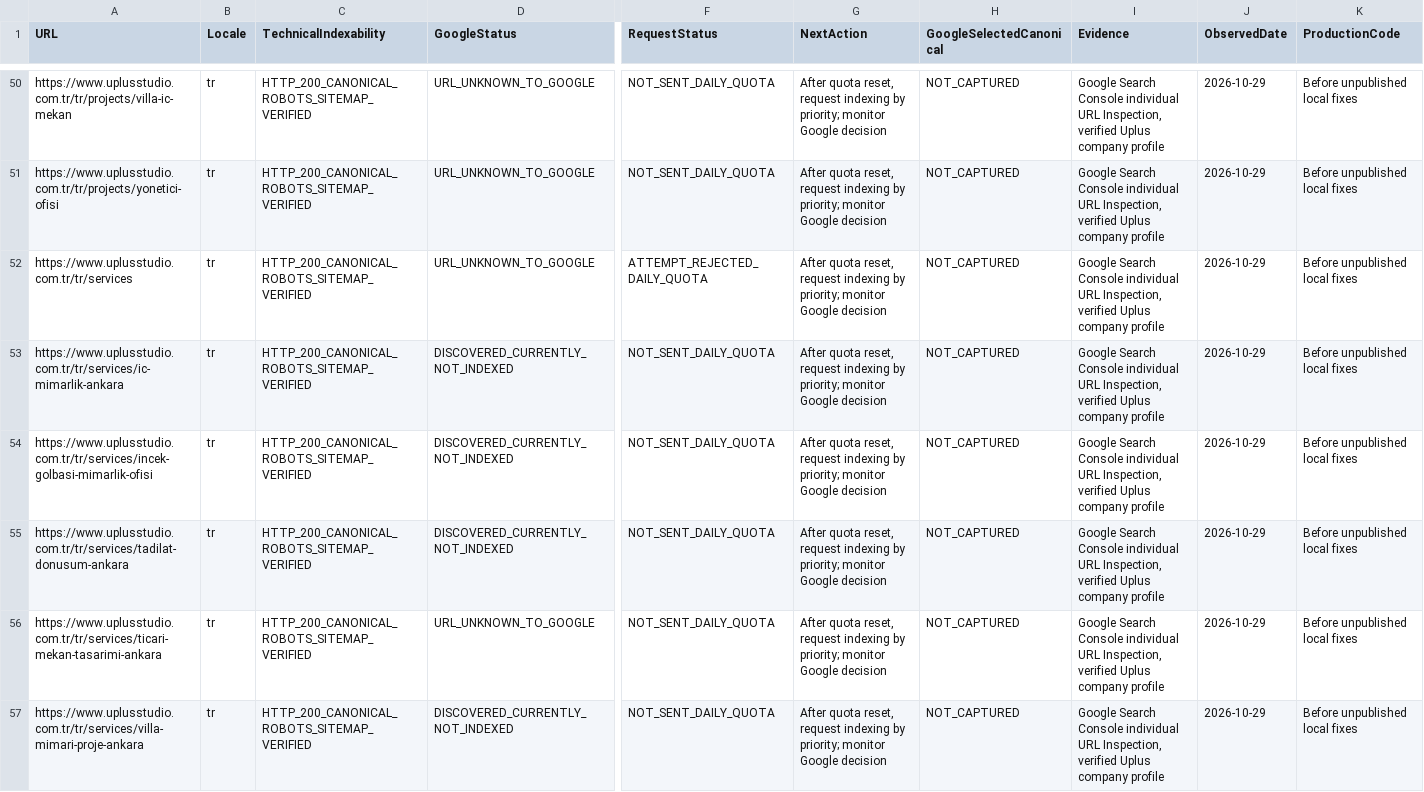
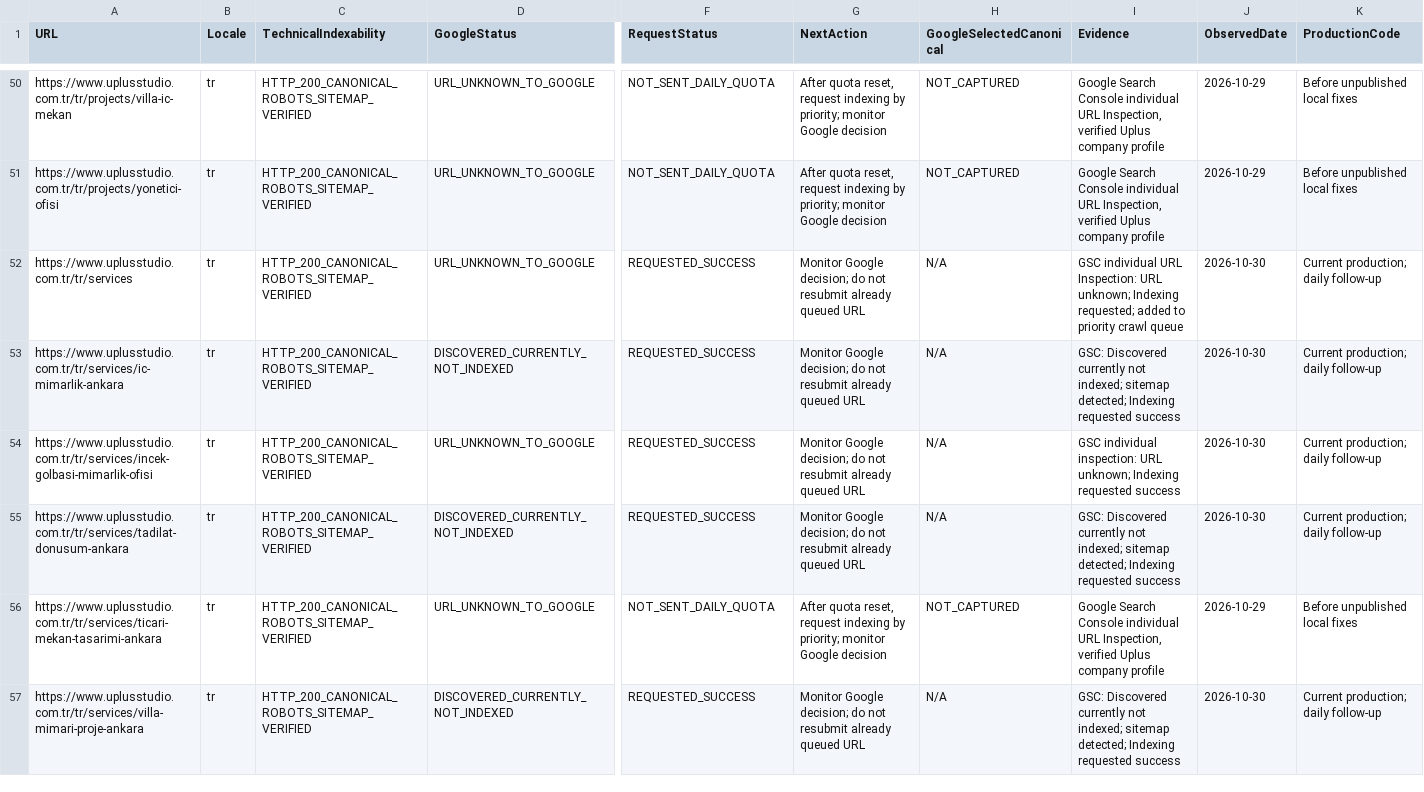
Before and after one commit to UPlusStudioSoftwareDepartment/uplusstudio-website, a CSV file: seo-audit/ultimate/GOOGLE-INDEX-STATUS.csv, drawn as a sheet; only a part is shown, gaps mark what is left out; the diff covers the shown part only; the diff names each change by its address in the sheet, - before the commit and + after, or states it on an @@ line.

Commit message:
Update SEO audit inventories
Refreshed URL, render-check and indexing queue outputs from the SEO audit scripts; data only, no site change.

```diff
--- a/seo-audit/ultimate/GOOGLE-INDEX-STATUS.csv
+++ b/seo-audit/ultimate/GOOGLE-INDEX-STATUS.csv
-F52 (RequestStatus): ATTEMPT_REJECTED_DAILY_QUOTA
+F52 (RequestStatus): REQUESTED_SUCCESS
-G52:G55 (NextAction): After quota reset, request indexing by priority; monitor Google decision
+G52:G55 (NextAction): Monitor Google decision; do not resubmit already queued URL
-H52:H55 (GoogleSelectedCanonical): NOT_CAPTURED
+H52:H55 (GoogleSelectedCanonical): N/A
-I52 (Evidence): Google Search Console individual URL Inspection, verified Uplus company profile
+I52 (Evidence): GSC individual URL Inspection: URL unknown; Indexing requested; added to priority crawl queue
-J52:J55 (ObservedDate): 2026-10-29
+J52:J55 (ObservedDate): 2026-10-30
-K52:K55 (ProductionCode): Before unpublished local fixes
+K52:K55 (ProductionCode): Current production; daily follow-up
-F53:F55 (RequestStatus): NOT_SENT_DAILY_QUOTA
+F53:F55 (RequestStatus): REQUESTED_SUCCESS
-I53 (Evidence): Google Search Console individual URL Inspection, verified Uplus company profile
+I53 (Evidence): GSC: Discovered currently not indexed; sitemap detected; Indexing requested success
-D54 (GoogleStatus): DISCOVERED_CURRENTLY_NOT_INDEXED
+D54 (GoogleStatus): URL_UNKNOWN_TO_GOOGLE
-I54 (Evidence): Google Search Console individual URL Inspection, verified Uplus company profile
+I54 (Evidence): GSC individual inspection: URL unknown; Indexing requested success
-I55 (Evidence): Google Search Console individual URL Inspection, verified Uplus company profile
+I55 (Evidence): GSC: Discovered currently not indexed; sitemap detected; Indexing requested success
-F57 (RequestStatus): NOT_SENT_DAILY_QUOTA
+F57 (RequestStatus): REQUESTED_SUCCESS
-G57 (NextAction): After quota reset, request indexing by priority; monitor Google decision
+G57 (NextAction): Monitor Google decision; do not resubmit already queued URL
-H57 (GoogleSelectedCanonical): NOT_CAPTURED
+H57 (GoogleSelectedCanonical): N/A
-I57 (Evidence): Google Search Console individual URL Inspection, verified Uplus company profile
+I57 (Evidence): GSC: Discovered currently not indexed; sitemap detected; Indexing requested success
-J57 (ObservedDate): 2026-10-29
+J57 (ObservedDate): 2026-10-30
-K57 (ProductionCode): Before unpublished local fixes
+K57 (ProductionCode): Current production; daily follow-up
```
Also changed, not shown: 6 added rows and 45 edited cells elsewhere in this file, seo-audit/RENDER-CHECK.csv, seo-audit/URL-INVENTORY.csv, 2 other files.
